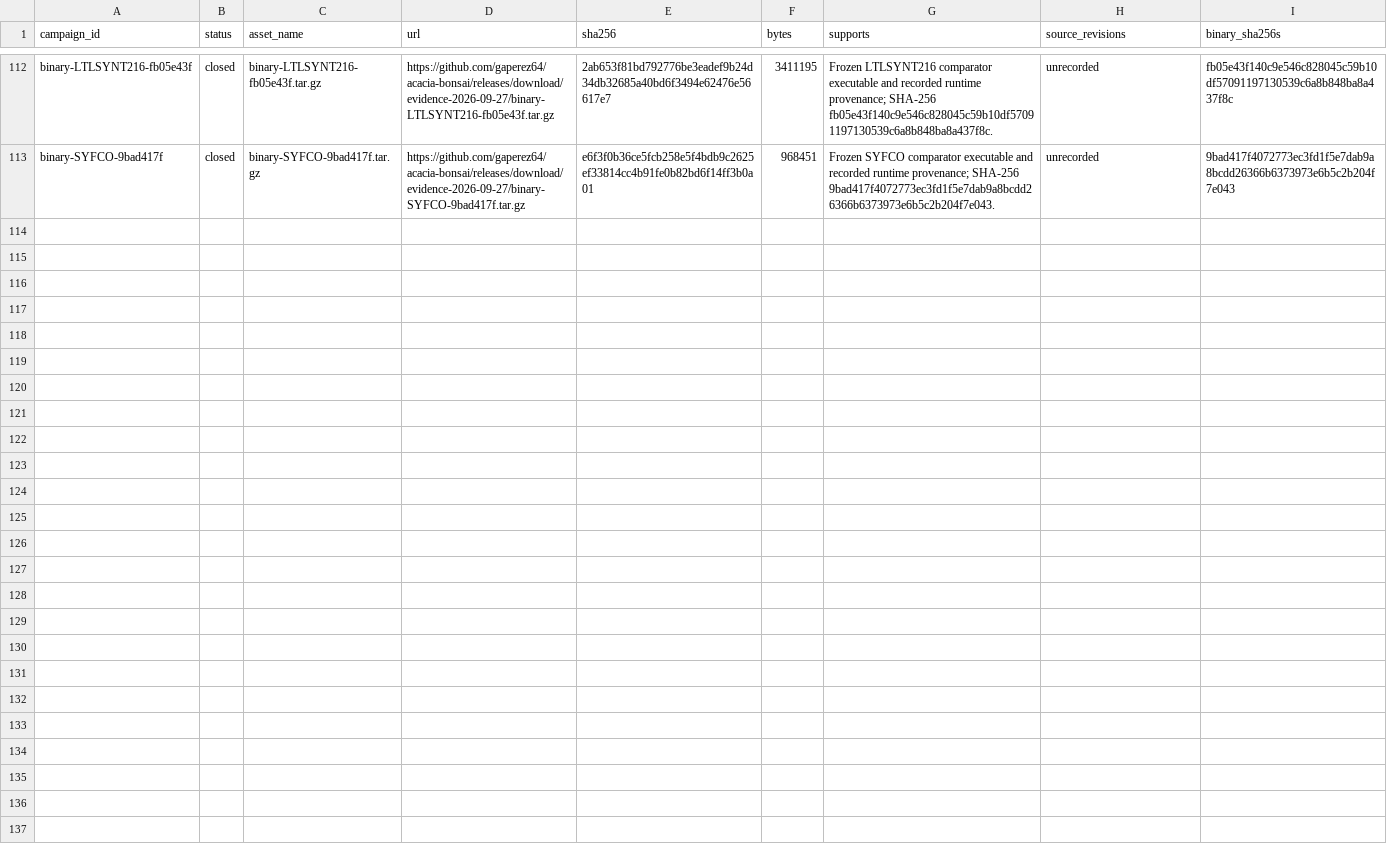
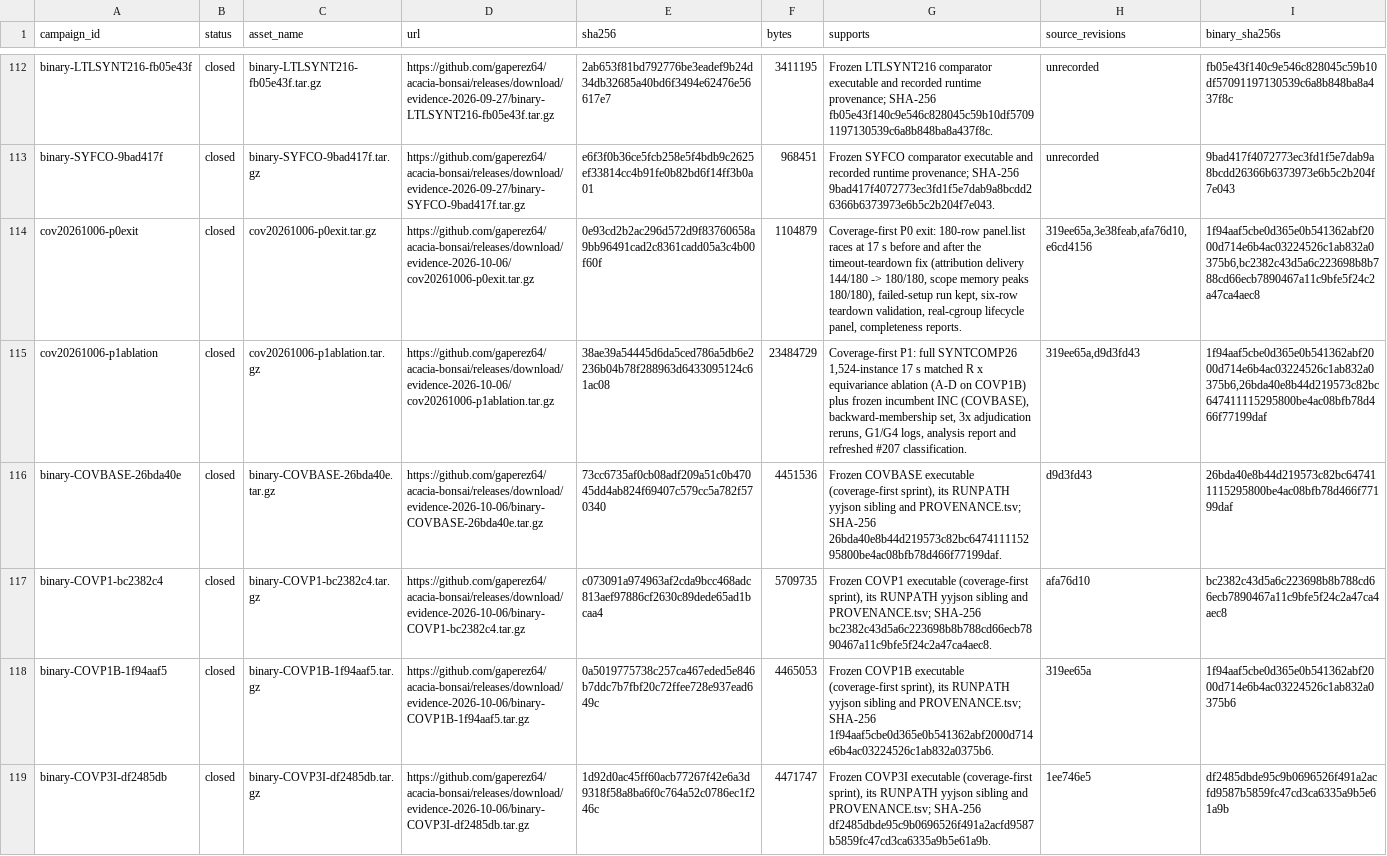
Before and after one commit to gaperez64/acacia-bonsai, a TSV file: benchmarking/evidence-index.tsv, drawn as a sheet; only a part is shown, gaps mark what is left out; the diff names each change by its address in the sheet, - before the commit and + after, or states it on an @@ line.

```diff
--- a/benchmarking/evidence-index.tsv
+++ b/benchmarking/evidence-index.tsv
+row 114: cov20261006-p0exit | closed | cov20261006-p0exit.tar.gz | https://github.com/gaperez64/acacia-bonsai/releases/download/evidence-2026-10-06/cov20261006-p0exit.tar.gz | 0e93cd2b2ac296d572d9f83760658a9bb96491cad2c8361cadd05a3c4b00f60f | 1104879 | Coverage-first P0 exit: 180-row panel.list races at 17 s before and after the timeout-teardown fix (attribution delivery 144/180 -> 180/180, scope memory peaks 180/180), failed-setup run kept, six-row teardown validation, real-cgroup lifecycle panel, completeness reports. | 319ee65a,3e38feab,afa76d10,e6cd4156 | 1f94aaf5cbe0d365e0b541362abf2000d714e6b4ac03224526c1ab832a0375b6,bc2382c43d5a6c223698b8b788cd66ecb7890467a11c9bfe5f24c2a47ca4aec8
+row 115: cov20261006-p1ablation | closed | cov20261006-p1ablation.tar.gz | https://github.com/gaperez64/acacia-bonsai/releases/download/evidence-2026-10-06/cov20261006-p1ablation.tar.gz | 38ae39a54445d6da5ced786a5db6e2236b04b78f288963d6433095124c61ac08 | 23484729 | Coverage-first P1: full SYNTCOMP26 1,524-instance 17 s matched R x equivariance ablation (A-D on COVP1B) plus frozen incumbent INC (COVBASE), backward-membership set, 3x adjudication reruns, G1/G4 logs, analysis report and refreshed #207 classification. | 319ee65a,d9d3fd43 | 1f94aaf5cbe0d365e0b541362abf2000d714e6b4ac03224526c1ab832a0375b6,26bda40e8b44d219573c82bc647411115295800be4ac08bfb78d466f77199daf
+row 116: binary-COVBASE-26bda40e | closed | binary-COVBASE-26bda40e.tar.gz | https://github.com/gaperez64/acacia-bonsai/releases/download/evidence-2026-10-06/binary-COVBASE-26bda40e.tar.gz | 73cc6735af0cb08adf209a51c0b47045dd4ab824f69407c579cc5a782f570340 | 4451536 | Frozen COVBASE executable (coverage-first sprint), its RUNPATH yyjson sibling and PROVENANCE.tsv; SHA-256 26bda40e8b44d219573c82bc647411115295800be4ac08bfb78d466f77199daf. | d9d3fd43 | 26bda40e8b44d219573c82bc647411115295800be4ac08bfb78d466f77199daf
+row 117: binary-COVP1-bc2382c4 | closed | binary-COVP1-bc2382c4.tar.gz | https://github.com/gaperez64/acacia-bonsai/releases/download/evidence-2026-10-06/binary-COVP1-bc2382c4.tar.gz | c073091a974963af2cda9bcc468adc813aef97886cf2630c89dede65ad1bcaa4 | 5709735 | Frozen COVP1 executable (coverage-first sprint), its RUNPATH yyjson sibling and PROVENANCE.tsv; SHA-256 bc2382c43d5a6c223698b8b788cd66ecb7890467a11c9bfe5f24c2a47ca4aec8. | afa76d10 | bc2382c43d5a6c223698b8b788cd66ecb7890467a11c9bfe5f24c2a47ca4aec8
+row 118: binary-COVP1B-1f94aaf5 | closed | binary-COVP1B-1f94aaf5.tar.gz | https://github.com/gaperez64/acacia-bonsai/releases/download/evidence-2026-10-06/binary-COVP1B-1f94aaf5.tar.gz | 0a5019775738c257ca467eded5e846b7ddc7b7fbf20c72ffee728e937ead649c | 4465053 | Frozen COVP1B executable (coverage-first sprint), its RUNPATH yyjson sibling and PROVENANCE.tsv; SHA-256 1f94aaf5cbe0d365e0b541362abf2000d714e6b4ac03224526c1ab832a0375b6. | 319ee65a | 1f94aaf5cbe0d365e0b541362abf2000d714e6b4ac03224526c1ab832a0375b6
+row 119: binary-COVP3I-df2485db | closed | binary-COVP3I-df2485db.tar.gz | https://github.com/gaperez64/acacia-bonsai/releases/download/evidence-2026-10-06/binary-COVP3I-df2485db.tar.gz | 1d92d0ac45ff60acb77267f42e6a3d9318f58a8ba6f0c764a52c0786ec1f246c | 4471747 | Frozen COVP3I executable (coverage-first sprint), its RUNPATH yyjson sibling and PROVENANCE.tsv; SHA-256 df2485dbde95c9b0696526f491a2acfd9587b5859fc47cd3ca6335a9b5e61a9b. | 1ee746e5 | df2485dbde95c9b0696526f491a2acfd9587b5859fc47cd3ca6335a9b5e61a9b
```
Also changed, not shown: benchmarking/baselines.tsv, 2 other files.
